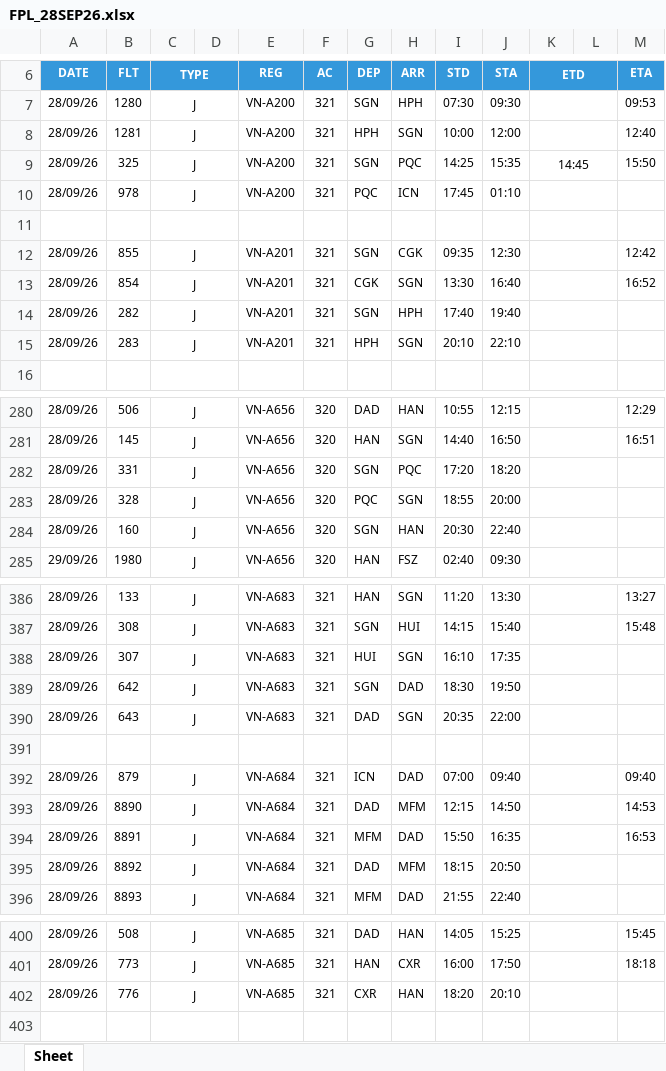
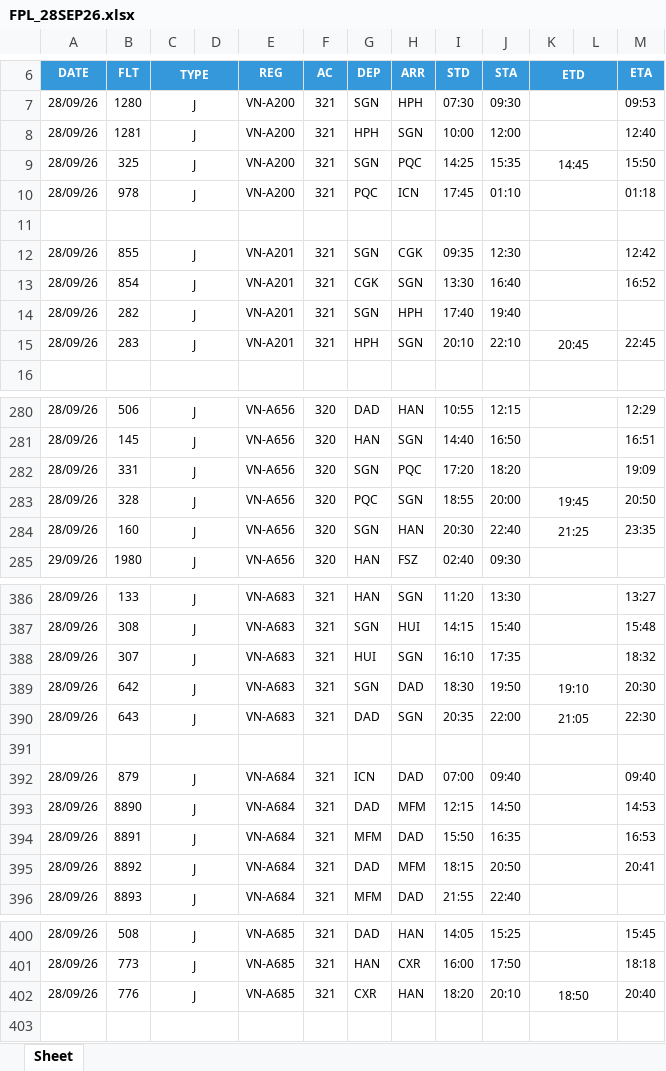
Before and after one commit to tlgsvj/lc, an Excel workbook: Data/FlightPlan/FPL_28SEP26.xlsx, sheet Sheet, drawn as a sheet; only a part is shown, gaps mark what is left out; values as stored, in another font and other column widths than the file's, no borders; charts and pictures not drawn; the diff covers the shown part only; the diff names each change by its address in the sheet, - before the commit and + after, or states it on an @@ line.

```diff
--- a/Data/FlightPlan/FPL_28SEP26.xlsx (sheet Sheet)
+++ b/Data/FlightPlan/FPL_28SEP26.xlsx (sheet Sheet)
-M10 (ETA): (empty)
+M10 (ETA): 01:18
-K15 (ETD): (empty)
+K15 (ETD): 20:45
-M15 (ETA): (empty)
+M15 (ETA): 22:45
-M282 (ETA): (empty)
+M282 (ETA): 19:09
-K283 (ETD): (empty)
+K283 (ETD): 19:45
-M283 (ETA): (empty)
+M283 (ETA): 20:50
-K284 (ETD): (empty)
+K284 (ETD): 21:25
-M284 (ETA): (empty)
+M284 (ETA): 23:35
-M388 (ETA): (empty)
+M388 (ETA): 18:32
-K389 (ETD): (empty)
+K389 (ETD): 19:10
-M389 (ETA): (empty)
+M389 (ETA): 20:30
-K390 (ETD): (empty)
+K390 (ETD): 21:05
-M390 (ETA): (empty)
+M390 (ETA): 22:30
-M395 (ETA): (empty)
+M395 (ETA): 20:41
-K402 (ETD): (empty)
+K402 (ETD): 18:50
-M402 (ETA): (empty)
+M402 (ETA): 20:40
```
Also changed, not shown: 47 edited cells elsewhere in this sheet.
